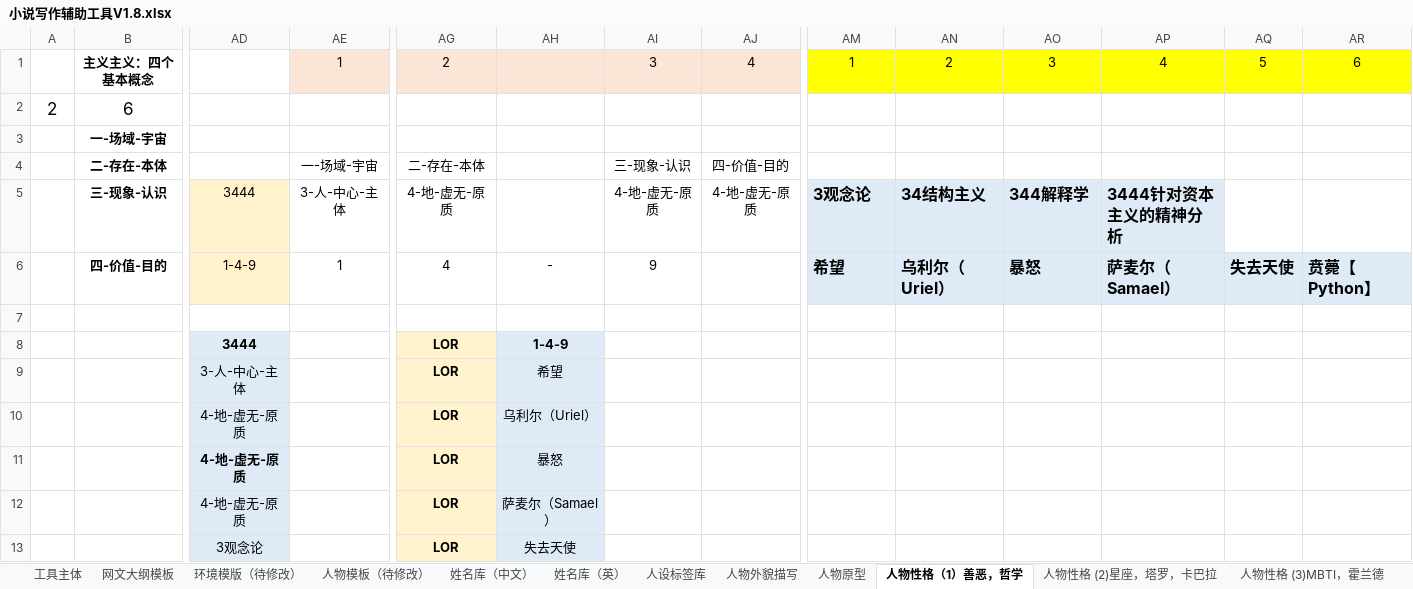
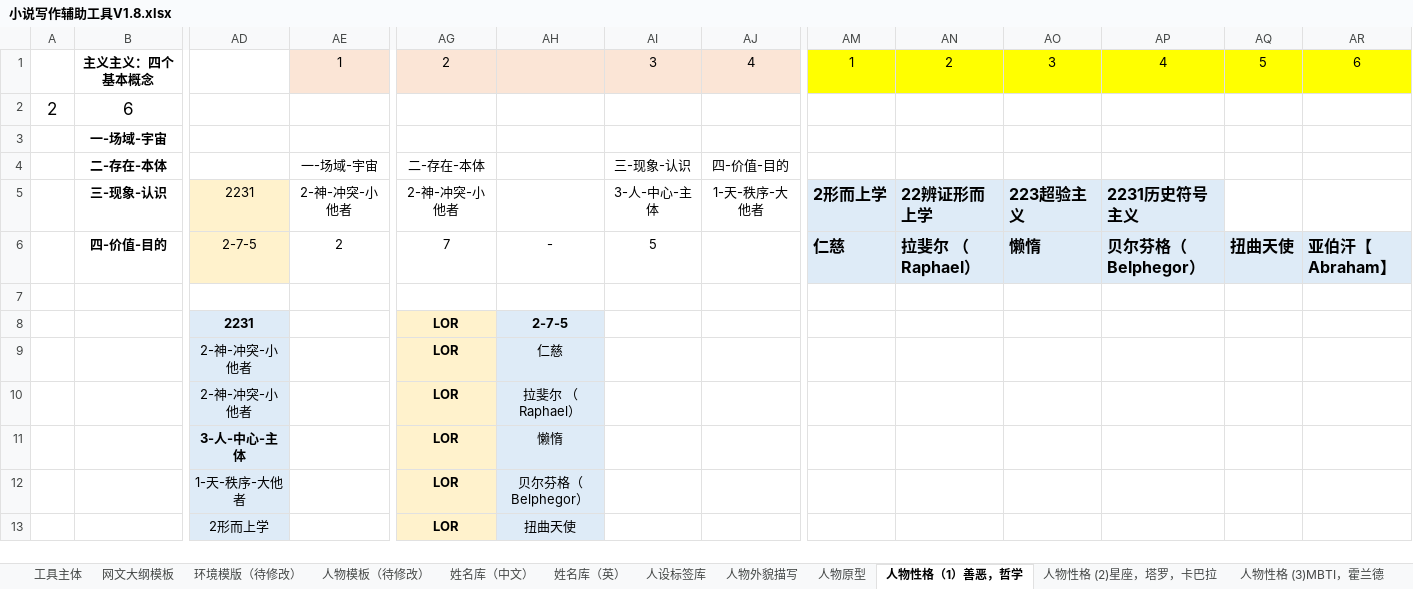
Before and after one commit to guhhhhaa/scifi-movel-generator-excel, an Excel workbook: 小说写作辅助工具V1.8.xlsx, sheet 人物性格（1）善恶，哲学, drawn as a sheet; only a part is shown, gaps mark what is left out; values as stored, in another font and other column widths than the file's, no borders; the diff covers the shown part only; the diff names each change by its address in the sheet, - before the commit and + after, or states it on an @@ line.

```diff
--- a/小说写作辅助工具V1.8.xlsx (sheet 人物性格（1）善恶，哲学)
+++ b/小说写作辅助工具V1.8.xlsx (sheet 人物性格（1）善恶，哲学)
-AD5: 3444
+AD5: 2231
-AE5: 3-人-中心-主体
+AE5: 2-神-冲突-小他者
-AG5: 4-地-虚无-原质
+AG5: 2-神-冲突-小他者
-AI5: 4-地-虚无-原质
+AI5: 3-人-中心-主体
-AJ5: 4-地-虚无-原质
+AJ5: 1-天-秩序-大他者
-AM5: 3观念论
+AM5: 2形而上学
-AN5: 34结构主义
+AN5: 22辨证形而上学
-AO5: 344解释学
+AO5: 223超验主义
-AP5: 3444针对资本主义的精神分析
+AP5: 2231历史符号主义
-AD6: 1-4-9
+AD6: 2-7-5
-AE6: 1
+AE6: 2
-AG6: 4
+AG6: 7
-AI6: 9
+AI6: 5
-AM6: 希望
+AM6: 仁慈
-AN6: 乌利尔（Uriel）
+AN6: 拉斐尔 （Raphael）
-AO6: 暴怒
+AO6: 懒惰
-AP6: 萨麦尔（Samael）
+AP6: 贝尔芬格（Belphegor）
-AQ6: 失去天使
+AQ6: 扭曲天使
-AR6: 贲薨【Python】
+AR6: 亚伯汗【Abraham】
-AD8: 3444
+AD8: 2231
-AH8: 1-4-9
+AH8: 2-7-5
-AD9: 3-人-中心-主体
+AD9: 2-神-冲突-小他者
-AH9: 希望
+AH9: 仁慈
-AD10: 4-地-虚无-原质
+AD10: 2-神-冲突-小他者
-AH10: 乌利尔（Uriel）
+AH10: 拉斐尔 （Raphael）
-AD11: 4-地-虚无-原质
+AD11: 3-人-中心-主体
-AH11: 暴怒
+AH11: 懒惰
-AD12: 4-地-虚无-原质
+AD12: 1-天-秩序-大他者
-AH12: 萨麦尔（Samael）
+AH12: 贝尔芬格（Belphegor）
-AD13: 3观念论
+AD13: 2形而上学
-AH13: 失去天使
+AH13: 扭曲天使
```
Also changed, not shown: 4 edited cells elsewhere in this sheet, sheet 工具主体, sheet 装备库 (游戏), sheet 载具装备库 (科幻), sheet 势力&地名库 (科幻), sheet 人物性格 (2)星座，塔罗，卡巴拉, sheet 人物原型, 6 more sheets, 无穷数论-3.0.xlsx, 4 other files.
